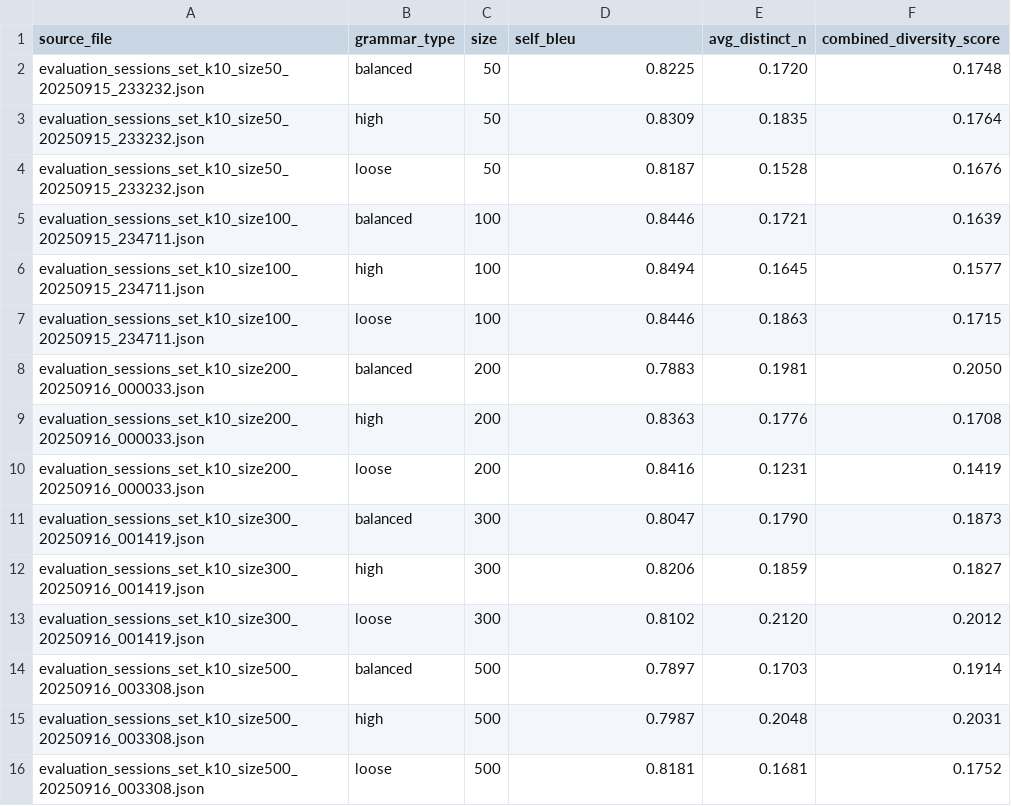
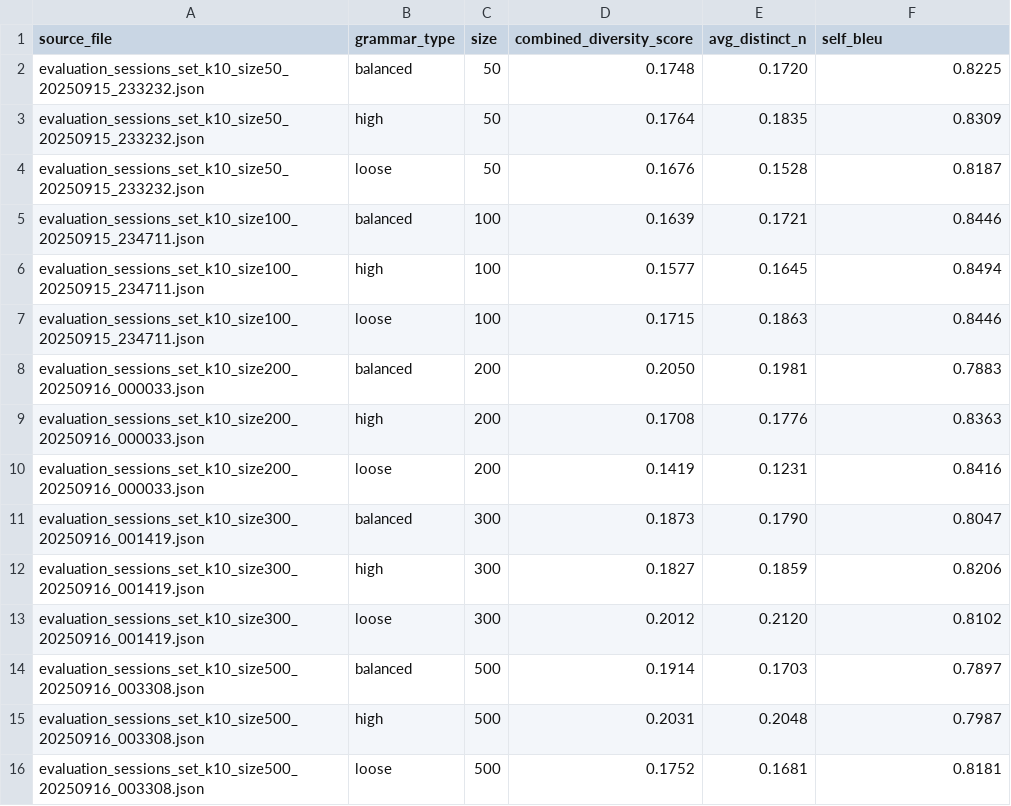
Before and after one commit to tiagoriely/ai_squash_session, a CSV file: experiments/selfbleu_distinctn/selfbleu_distinctn_all_results.csv, drawn as a sheet.

```diff
--- a/experiments/selfbleu_distinctn/selfbleu_distinctn_all_results.csv
+++ b/experiments/selfbleu_distinctn/selfbleu_distinctn_all_results.csv
@@ -1,16 +1,16 @@
-source_file,grammar_type,size,self_bleu,avg_distinct_n,combined_diversity_score
-evaluation_sessions_set_k10_size50_20250915_233232.json,balanced,50,0.8225,0.1720,0.1748
-evaluation_sessions_set_k10_size50_20250915_233232.json,high,50,0.8309,0.1835,0.1764
-evaluation_sessions_set_k10_size50_20250915_233232.json,loose,50,0.8187,0.1528,0.1676
-evaluation_sessions_set_k10_size100_20250915_234711.json,balanced,100,0.8446,0.1721,0.1639
-evaluation_sessions_set_k10_size100_20250915_234711.json,high,100,0.8494,0.1645,0.1577
-evaluation_sessions_set_k10_size100_20250915_234711.json,loose,100,0.8446,0.1863,0.1715
-evaluation_sessions_set_k10_size200_20250916_000033.json,balanced,200,0.7883,0.1981,0.2050
-evaluation_sessions_set_k10_size200_20250916_000033.json,high,200,0.8363,0.1776,0.1708
-evaluation_sessions_set_k10_size200_20250916_000033.json,loose,200,0.8416,0.1231,0.1419
-evaluation_sessions_set_k10_size300_20250916_001419.json,balanced,300,0.8047,0.1790,0.1873
-evaluation_sessions_set_k10_size300_20250916_001419.json,high,300,0.8206,0.1859,0.1827
-evaluation_sessions_set_k10_size300_20250916_001419.json,loose,300,0.8102,0.2120,0.2012
-evaluation_sessions_set_k10_size500_20250916_003308.json,balanced,500,0.7897,0.1703,0.1914
-evaluation_sessions_set_k10_size500_20250916_003308.json,high,500,0.7987,0.2048,0.2031
-evaluation_sessions_set_k10_size500_20250916_003308.json,loose,500,0.8181,0.1681,0.1752
+source_file,grammar_type,size,combined_diversity_score,avg_distinct_n,self_bleu
+evaluation_sessions_set_k10_size50_20250915_233232.json,balanced,50,0.1748,0.1720,0.8225
+evaluation_sessions_set_k10_size50_20250915_233232.json,high,50,0.1764,0.1835,0.8309
+evaluation_sessions_set_k10_size50_20250915_233232.json,loose,50,0.1676,0.1528,0.8187
+evaluation_sessions_set_k10_size100_20250915_234711.json,balanced,100,0.1639,0.1721,0.8446
+evaluation_sessions_set_k10_size100_20250915_234711.json,high,100,0.1577,0.1645,0.8494
+evaluation_sessions_set_k10_size100_20250915_234711.json,loose,100,0.1715,0.1863,0.8446
+evaluation_sessions_set_k10_size200_20250916_000033.json,balanced,200,0.2050,0.1981,0.7883
+evaluation_sessions_set_k10_size200_20250916_000033.json,high,200,0.1708,0.1776,0.8363
+evaluation_sessions_set_k10_size200_20250916_000033.json,loose,200,0.1419,0.1231,0.8416
+evaluation_sessions_set_k10_size300_20250916_001419.json,balanced,300,0.1873,0.1790,0.8047
+evaluation_sessions_set_k10_size300_20250916_001419.json,high,300,0.1827,0.1859,0.8206
+evaluation_sessions_set_k10_size300_20250916_001419.json,loose,300,0.2012,0.2120,0.8102
+evaluation_sessions_set_k10_size500_20250916_003308.json,balanced,500,0.1914,0.1703,0.7897
+evaluation_sessions_set_k10_size500_20250916_003308.json,high,500,0.2031,0.2048,0.7987
+evaluation_sessions_set_k10_size500_20250916_003308.json,loose,500,0.1752,0.1681,0.8181
```
Also changed, not shown: 45 other files.
